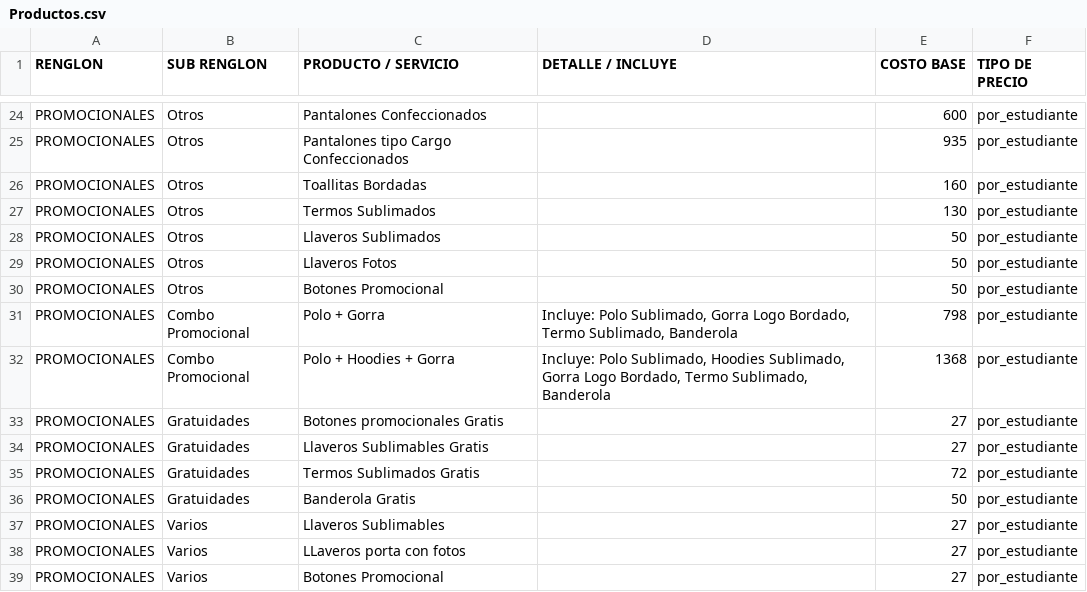
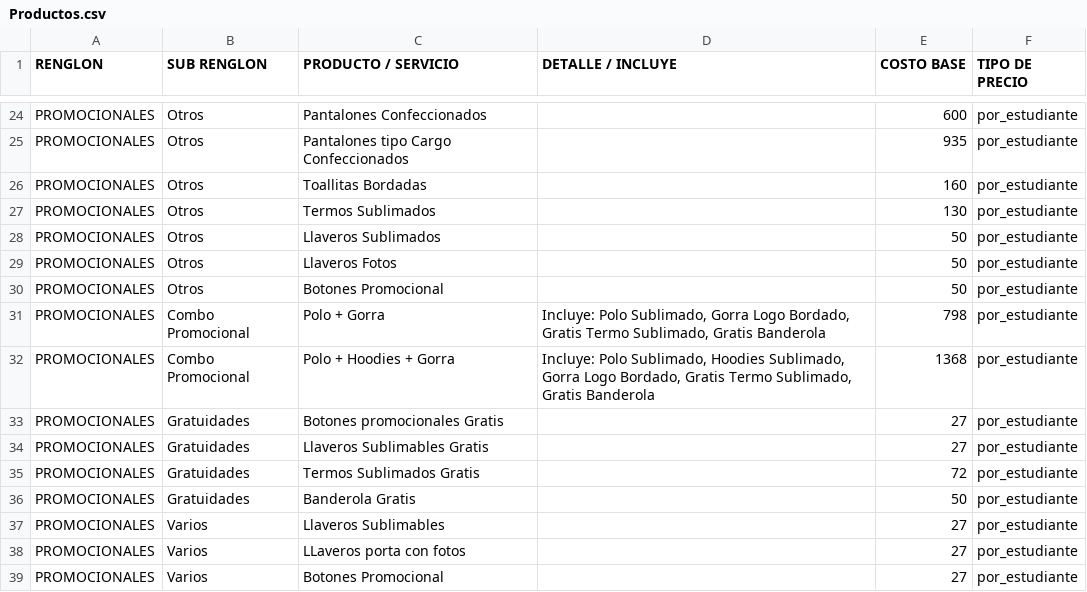
Before and after one commit to moisesgross37/proyecto-gestion, a CSV file: Productos.csv, drawn as a sheet; only a part is shown, gaps mark what is left out.

Commit message:
Update Productos.csv

```diff
--- a/Productos.csv
+++ b/Productos.csv
@@ -30,4 +30,4 @@ PROMOCIONALES,Otros,Llaveros Fotos,,50,por_estudiante
 PROMOCIONALES,Otros,Botones Promocional,,50,por_estudiante
-PROMOCIONALES,Combo Promocional,Polo + Gorra,"Incluye: Polo Sublimado, Gorra Logo Bordado, Termo Sublimado, Banderola",798,por_estudiante
-PROMOCIONALES,Combo Promocional,Polo + Hoodies + Gorra,"Incluye: Polo Sublimado, Hoodies Sublimado, Gorra Logo Bordado, Termo Sublimado, Banderola",1368,por_estudiante
+PROMOCIONALES,Combo Promocional,Polo + Gorra,"Incluye: Polo Sublimado, Gorra Logo Bordado, Gratis Termo Sublimado, Gratis Banderola",798,por_estudiante
+PROMOCIONALES,Combo Promocional,Polo + Hoodies + Gorra,"Incluye: Polo Sublimado, Hoodies Sublimado, Gorra Logo Bordado, Gratis Termo Sublimado, Gratis Banderola",1368,por_estudiante
 PROMOCIONALES,Gratuidades,Botones promocionales Gratis,,27,por_estudiante
```
